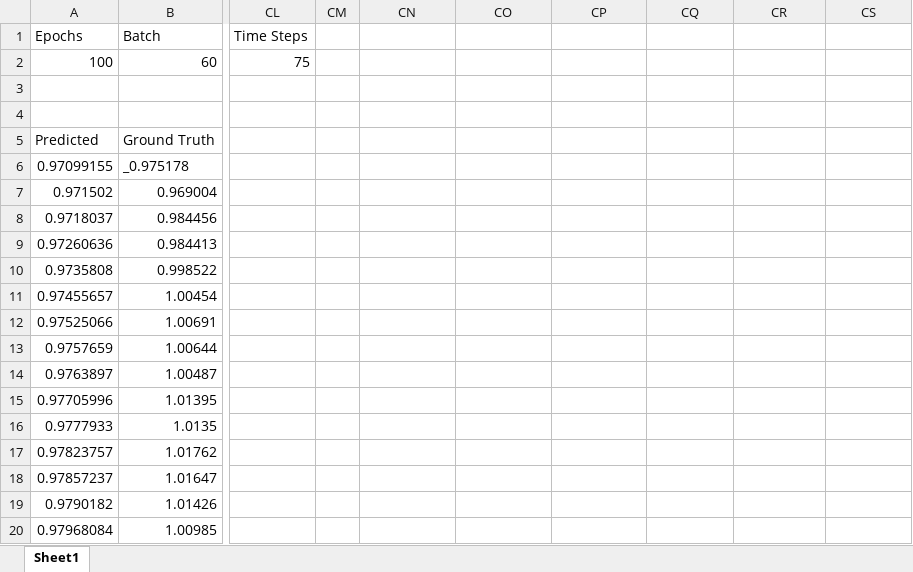
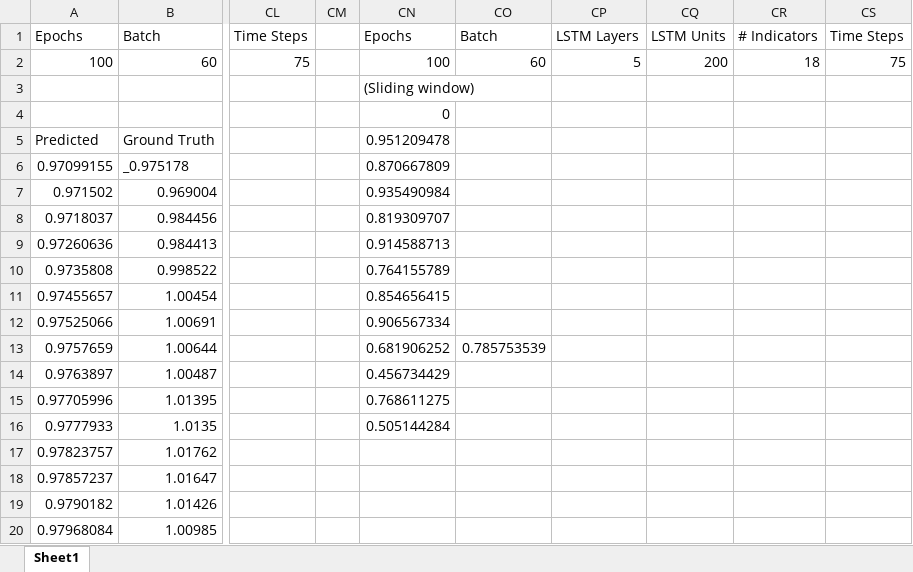
Before and after one commit to sdineen1/Summer-Research, an Excel workbook: Results.xlsx, sheet Sheet1, drawn as a sheet; only a part is shown, gaps mark what is left out; values as stored, in another font and other column widths than the file's, no borders; charts and pictures not drawn; the diff names each change by its address in the sheet, - before the commit and + after, or states it on an @@ line.

```diff
--- a/Results.xlsx (sheet Sheet1)
+++ b/Results.xlsx (sheet Sheet1)
-CN1: (empty)
+CN1: Epochs
-CO1: (empty)
+CO1: Batch
-CP1: (empty)
+CP1: LSTM Layers
-CQ1: (empty)
+CQ1: LSTM Units
-CR1: (empty)
+CR1: # Indicators
-CS1: (empty)
+CS1: Time Steps
-CN2: (empty)
+CN2: 100
-CO2: (empty)
+CO2: 60
-CP2: (empty)
+CP2: 5
-CQ2: (empty)
+CQ2: 200
-CR2: (empty)
+CR2: 18
-CS2: (empty)
+CS2: 75
-CN3: (empty)
+CN3: (Sliding window)
-CN4: (empty)
+CN4: 0
-CN5: (empty)
+CN5: 0.951209478
-CN6: (empty)
+CN6: 0.870667809
-CN7: (empty)
+CN7: 0.935490984
-CN8: (empty)
+CN8: 0.819309707
-CN9: (empty)
+CN9: 0.914588713
-CN10: (empty)
+CN10: 0.764155789
-CN11: (empty)
+CN11: 0.854656415
-CN12: (empty)
+CN12: 0.906567334
-CN13: (empty)
+CN13: 0.681906252
-CO13: (empty)
+CO13: 0.785753539
-CN14: (empty)
+CN14: 0.456734429
-CN15: (empty)
+CN15: 0.768611275
-CN16: (empty)
+CN16: 0.505144284
```
Also changed, not shown: charts or pictures, 2 other files.
